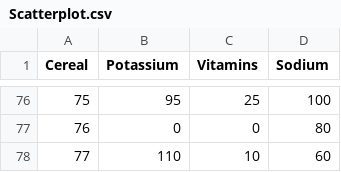
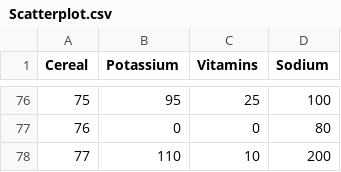
Before and after one commit to Prathyusha198/InformationVisualization, a CSV file: Scatterplot.csv, drawn as a sheet; only a part is shown, gaps mark what is left out.

Commit message:
Add files via upload

```diff
--- a/Scatterplot.csv
+++ b/Scatterplot.csv
@@ -77,2 +77,2 @@ Cereal,Potassium,Vitamins,Sodium
 76,0,0,80
-77,110,10,60
+77,110,10,200
```
